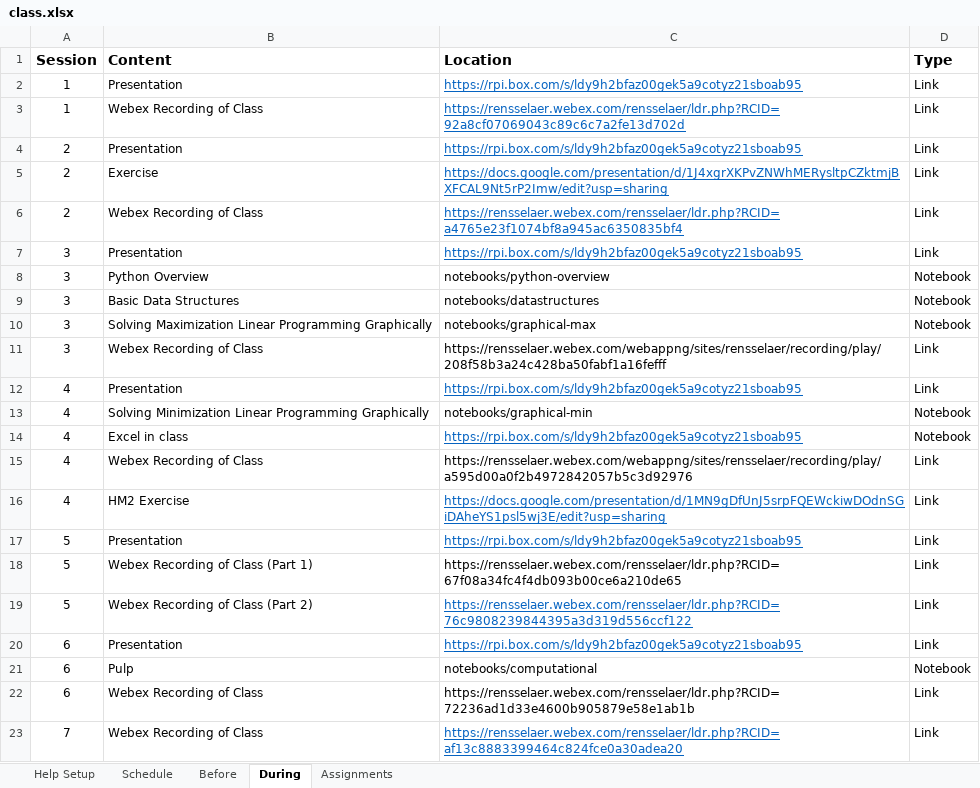
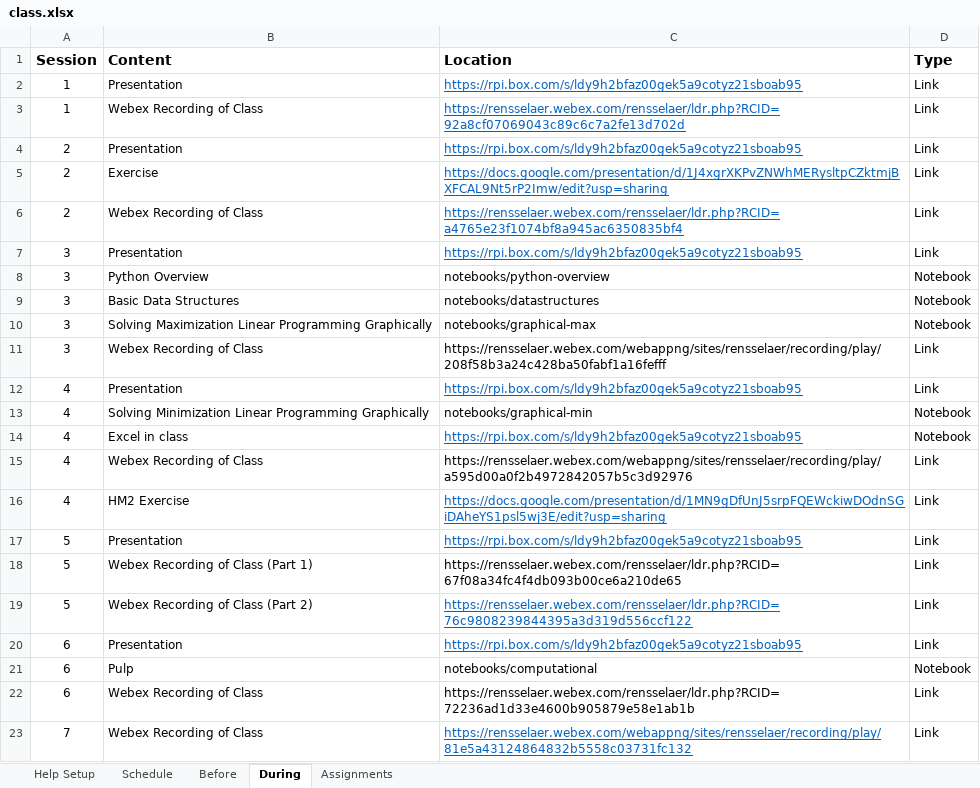
Before and after one commit to rpi-techfundamentals/ms-website-fall-2020, an Excel workbook: config/class.xlsx, sheet During, drawn as a sheet; values as stored, in another font and other column widths than the file's, no borders; the diff names each change by its address in the sheet, - before the commit and + after, or states it on an @@ line.

```diff
--- a/config/class.xlsx (sheet During)
+++ b/config/class.xlsx (sheet During)
-C23 (Location): https://rensselaer.webex.com/rensselaer/ldr.php?RCID=af13c8883399464c824fce0a30adea20
+C23 (Location): https://rensselaer.webex.com/webappng/sites/rensselaer/recording/play/81e5a43124864832b5558c03731fc132
```
Also changed, not shown: 5 other files.
